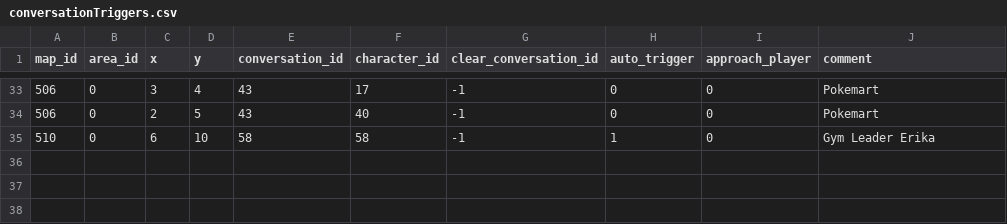
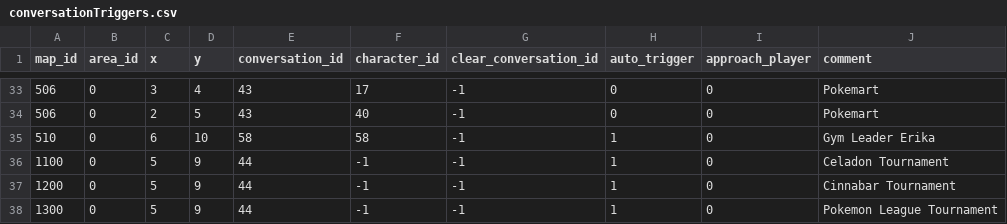
Before and after one commit to Jake-L/PokemonOceanBlue, a CSV file: src/rawdata/conversationTriggers.csv, drawn as a sheet; only a part is shown, gaps mark what is left out.

```diff
--- a/src/rawdata/conversationTriggers.csv
+++ b/src/rawdata/conversationTriggers.csv
@@ -35 +35,4 @@ map_id,area_id,x,y,conversation_id,character_id,clear_conversation_id,auto_trigg
 510,0,6,10,58,58,-1,1,0,Gym Leader Erika
+1100,0,5,9,44,-1,-1,1,0,Celadon Tournament
+1200,0,5,9,44,-1,-1,1,0,Cinnabar Tournament
+1300,0,5,9,44,-1,-1,1,0,Pokemon League Tournament
```
Also changed, not shown: src/rawdata/characters.csv, src/rawdata/conversation.csv, 3 other files.
